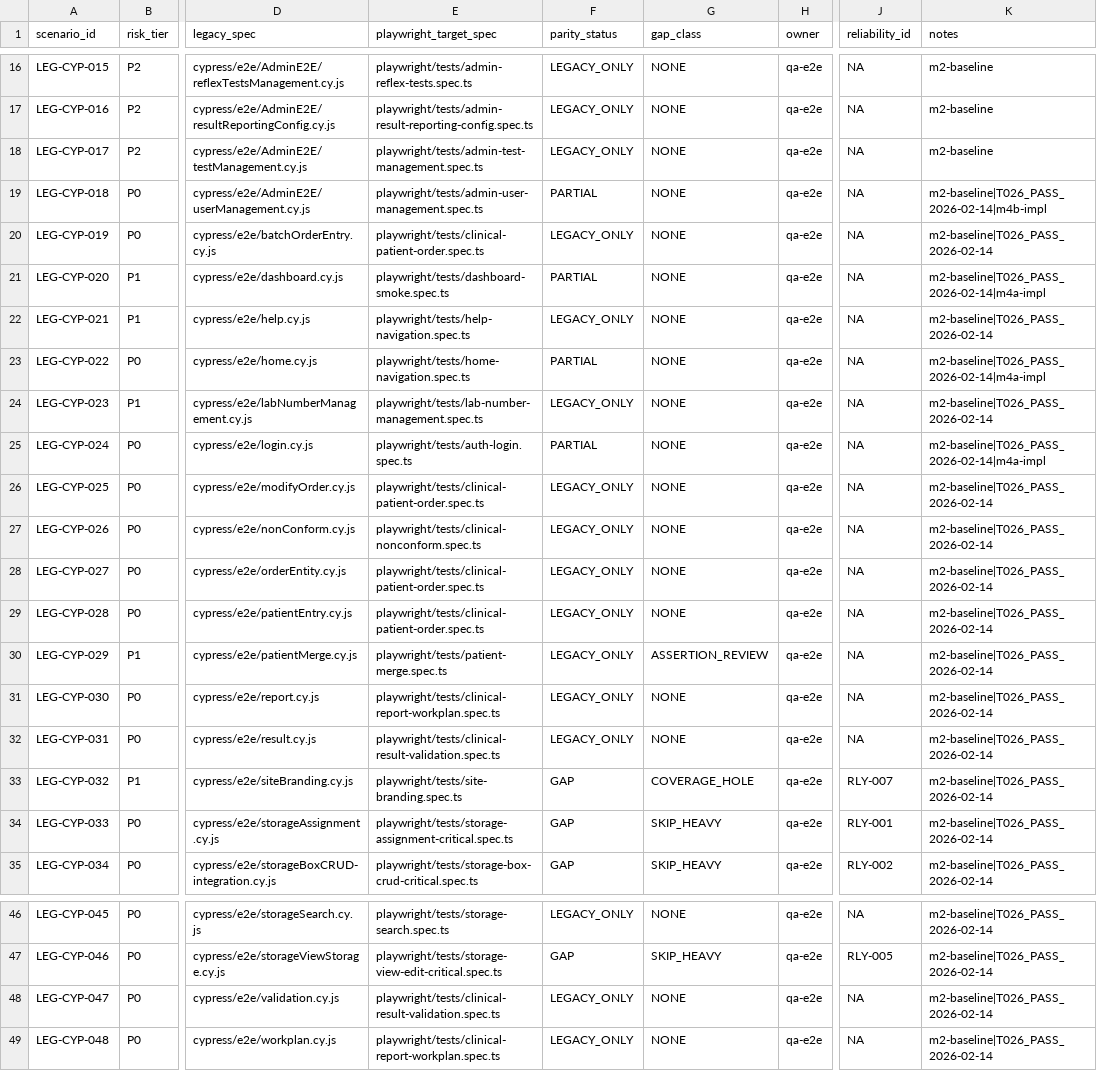
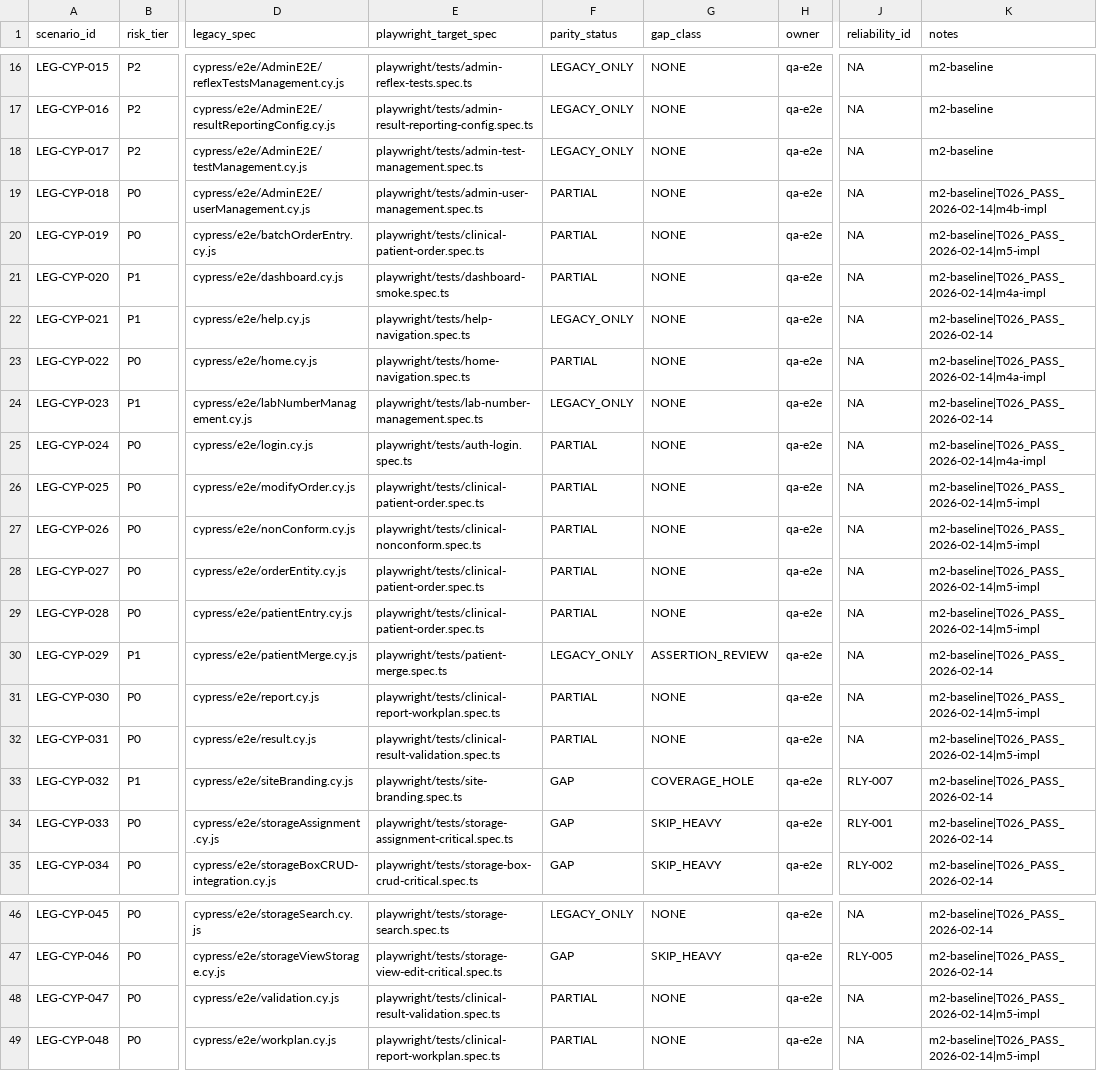
Before and after one commit to DIGI-UW/OpenELIS-Global-2, a CSV file: specs/201-e2e-playwright-risk-parity/parity-matrix.csv, drawn as a sheet; only a part is shown, gaps mark what is left out; the diff names each change by its address in the sheet, - before the commit and + after, or states it on an @@ line.

```diff
--- a/specs/201-e2e-playwright-risk-parity/parity-matrix.csv
+++ b/specs/201-e2e-playwright-risk-parity/parity-matrix.csv
-F20 (parity_status): LEGACY_ONLY
+F20 (parity_status): PARTIAL
-K20 (notes): m2-baseline|T026_PASS_2026-02-14
+K20 (notes): m2-baseline|T026_PASS_2026-02-14|m5-impl
-F26:F29 (parity_status): LEGACY_ONLY
+F26:F29 (parity_status): PARTIAL
-K26:K29 (notes): m2-baseline|T026_PASS_2026-02-14
+K26:K29 (notes): m2-baseline|T026_PASS_2026-02-14|m5-impl
-F31:F32 (parity_status): LEGACY_ONLY
+F31:F32 (parity_status): PARTIAL
-K31:K32 (notes): m2-baseline|T026_PASS_2026-02-14
+K31:K32 (notes): m2-baseline|T026_PASS_2026-02-14|m5-impl
-F48:F49 (parity_status): LEGACY_ONLY
+F48:F49 (parity_status): PARTIAL
-K48:K49 (notes): m2-baseline|T026_PASS_2026-02-14
+K48:K49 (notes): m2-baseline|T026_PASS_2026-02-14|m5-impl
```
Also changed, not shown: 6 other files.
